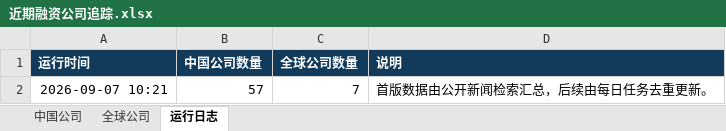
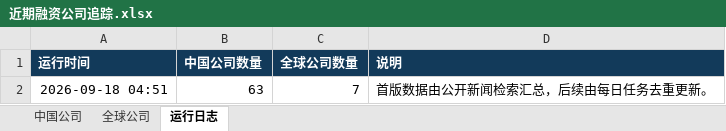
Before and after one commit to sunyang1024929-svg/funding-radar, an Excel workbook: 近期融资公司追踪.xlsx, sheet 运行日志, drawn as a sheet; values as stored, in another font and other column widths than the file's, no borders; the diff names each change by its address in the sheet, - before the commit and + after, or states it on an @@ line.

```diff
--- a/近期融资公司追踪.xlsx (sheet 运行日志)
+++ b/近期融资公司追踪.xlsx (sheet 运行日志)
-A2 (运行时间): 2026-09-07 10:21
+A2 (运行时间): 2026-09-18 04:51
-B2 (中国公司数量): 57
+B2 (中国公司数量): 63
```
Also changed, not shown: sheet 中国公司, 3 other files.
